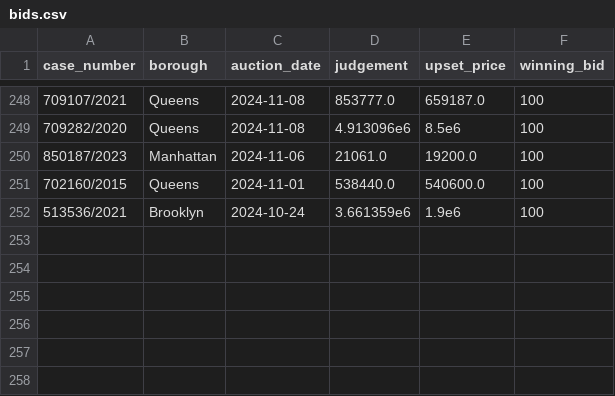
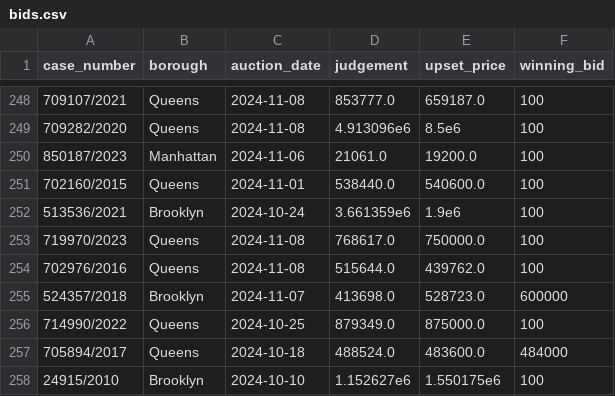
Before and after one commit to ivoytov/manhattan, a CSV file: foreclosures/bids.csv, drawn as a sheet; only a part is shown, gaps mark what is left out; the diff names each change by its address in the sheet, - before the commit and + after, or states it on an @@ line.

```diff
--- a/foreclosures/bids.csv
+++ b/foreclosures/bids.csv
+row 253: 719970/2023 | Queens | 2024-11-08 | 768617.0 | 750000.0 | 100
+row 254: 702976/2016 | Queens | 2024-11-08 | 515644.0 | 439762.0 | 100
+row 255: 524357/2018 | Brooklyn | 2024-11-07 | 413698.0 | 528723.0 | 600000
+row 256: 714990/2022 | Queens | 2024-10-25 | 879349.0 | 875000.0 | 100
+row 257: 705894/2017 | Queens | 2024-10-18 | 488524.0 | 483600.0 | 484000
+row 258: 24915/2010 | Brooklyn | 2024-10-10 | 1.152627e6 | 1.550175e6 | 100
```
Also changed, not shown: foreclosures/cases.csv.
